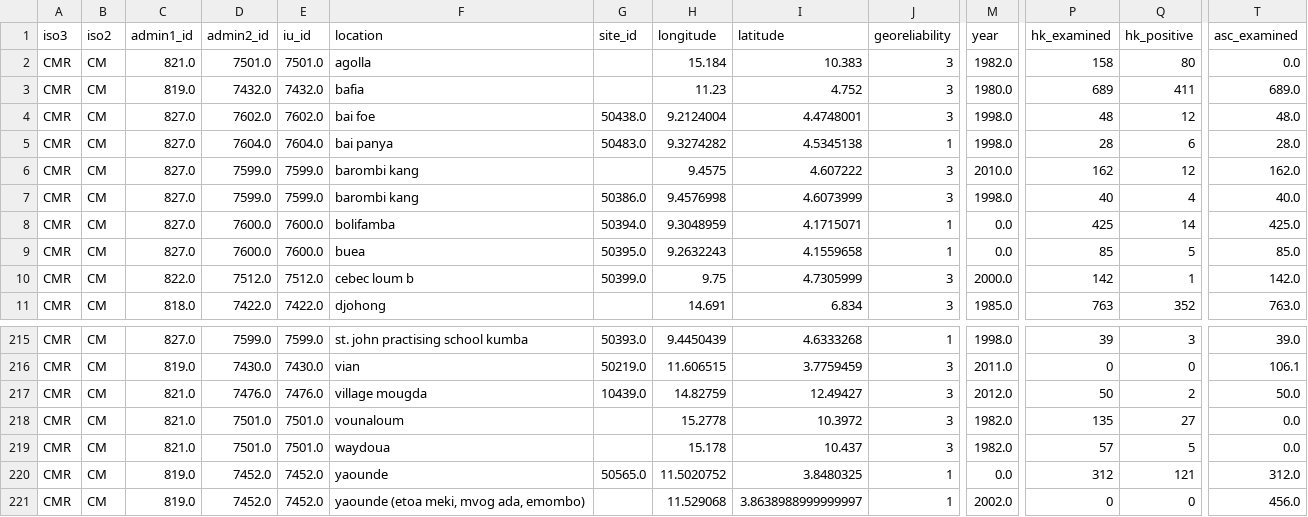
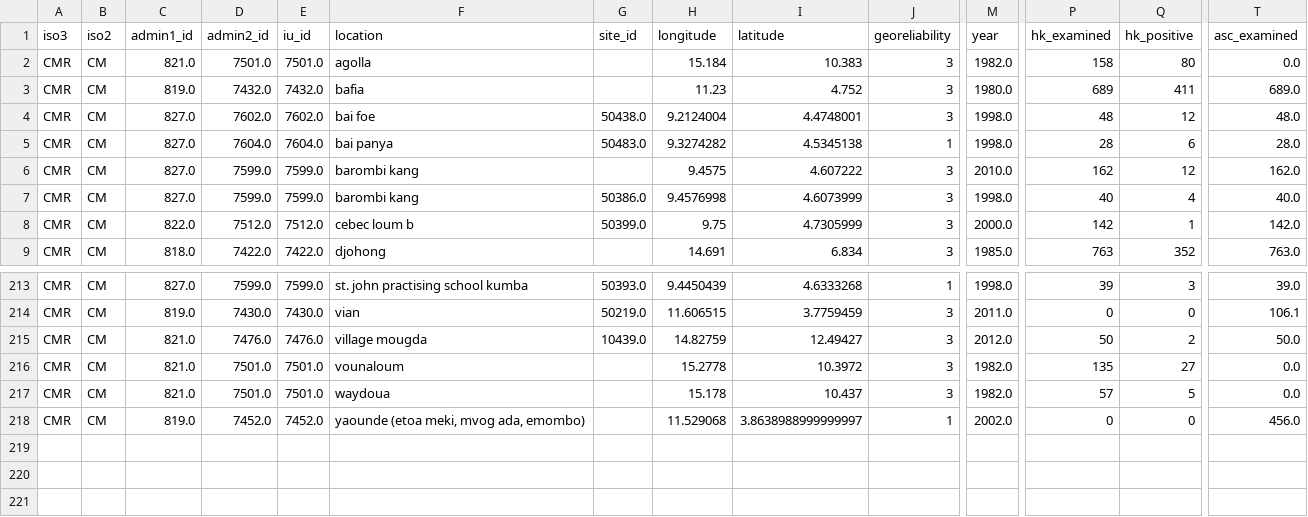
Before and after one commit to helminthiases/infections, a CSV file: warehouse/data/ESPEN/experiments/reduced/CM.csv, drawn as a sheet; only a part is shown, gaps mark what is left out; rows hold the shown columns only; the diff names each change by its address in the sheet, - before the commit and + after, or states it on an @@ line.

```diff
--- a/warehouse/data/ESPEN/experiments/reduced/CM.csv
+++ b/warehouse/data/ESPEN/experiments/reduced/CM.csv
-row 8: CMR | CM | 827.0 | 7600.0 | 7600.0 | bolifamba | 50394.0 | 9.3048959 | 4.1715071 | 1 | 0.0 | 425 | 14 | 425.0
-row 9: CMR | CM | 827.0 | 7600.0 | 7600.0 | buea | 50395.0 | 9.2632243 | 4.1559658 | 1 | 0.0 | 85 | 5 | 85.0
-row 220: CMR | CM | 819.0 | 7452.0 | 7452.0 | yaounde | 50565.0 | 11.5020752 | 3.8480325 | 1 | 0.0 | 312 | 121 | 312.0
```
Also changed, not shown: warehouse/data/ESPEN/experiments/reduced/ET.csv, warehouse/data/ESPEN/experiments/reduced/KE.csv, 7 other files.
